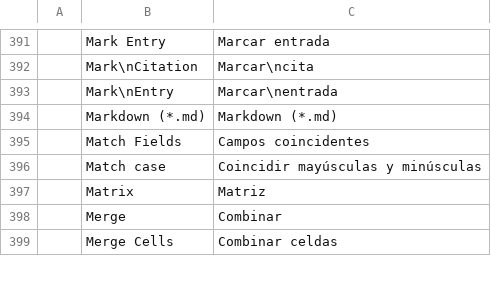
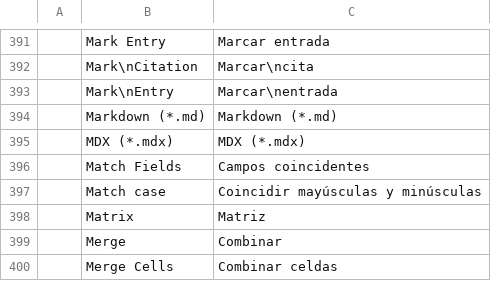
Before and after one commit to dwforbes/wordcraft, a TSV file: crates/ui-egui/src/i18n/es.tsv, drawn as a sheet; only a part is shown, gaps mark what is left out; the diff names each change by its address in the sheet, - before the commit and + after, or states it on an @@ line.

```diff
--- a/crates/ui-egui/src/i18n/es.tsv
+++ b/crates/ui-egui/src/i18n/es.tsv
+row 395:  | MDX (*.mdx) | MDX (*.mdx)
```
Also changed, not shown: crates/ui-egui/src/i18n/ja.tsv, crates/ui-egui/src/i18n/pt-br.tsv, 19 other files.
